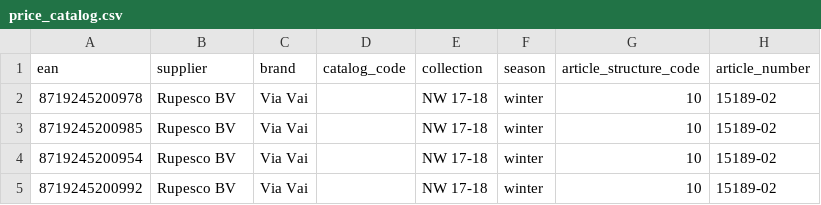
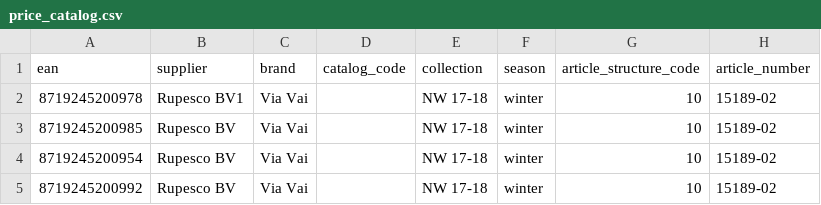
Before and after one commit to amirkhakshour/map-reduce, a CSV file: data/price_catalog.csv, drawn as a sheet; only a part is shown; the diff names each change by its address in the sheet, - before the commit and + after, or states it on an @@ line.

```diff
--- a/data/price_catalog.csv
+++ b/data/price_catalog.csv
-B2 (supplier): Rupesco BV
+B2 (supplier): Rupesco BV1
```
Also changed, not shown: 11 other files.
